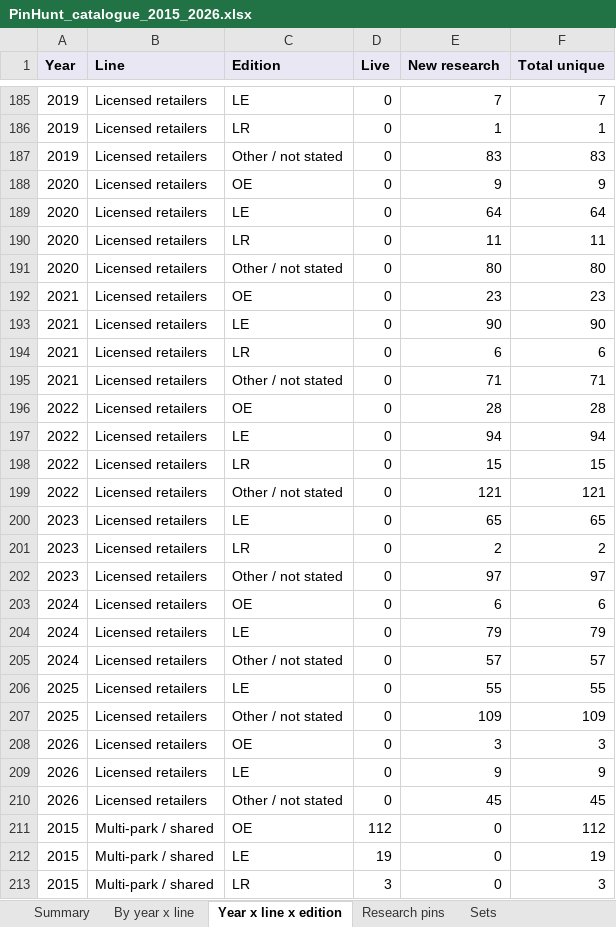
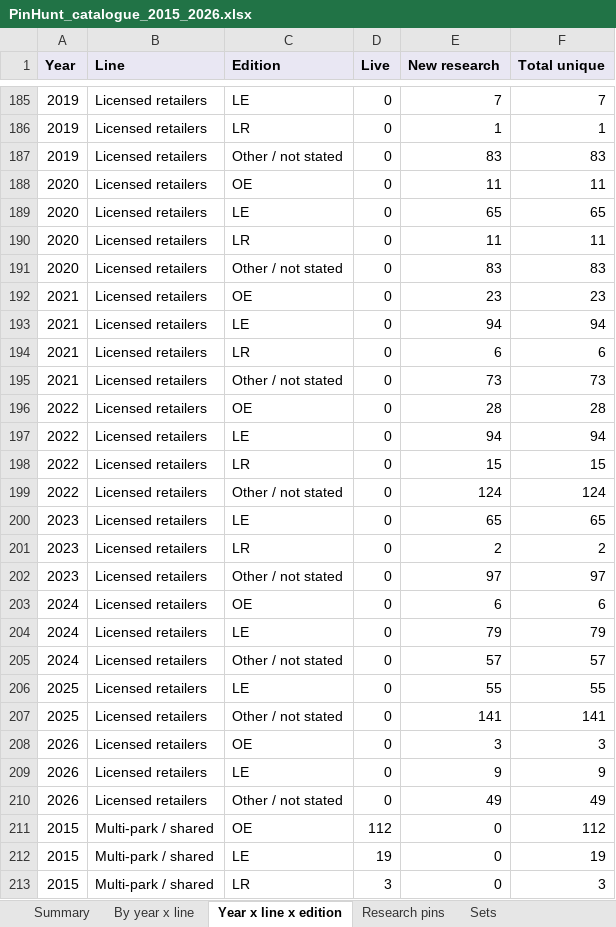
Before and after one commit to alperahmet1990-debug/Pin-hunt-uk, an Excel workbook: docs/research/catalogue-backfill/PinHunt_catalogue_2015_2026.xlsx, sheet Year x line x edition, drawn as a sheet; only a part is shown, gaps mark what is left out; values as stored, in another font and other column widths than the file's, no borders; the diff names each change by its address in the sheet, - before the commit and + after, or states it on an @@ line.

```diff
--- a/docs/research/catalogue-backfill/PinHunt_catalogue_2015_2026.xlsx (sheet Year x line x edition)
+++ b/docs/research/catalogue-backfill/PinHunt_catalogue_2015_2026.xlsx (sheet Year x line x edition)
-E188 (New research): 9
+E188 (New research): 11
-F188 (Total unique): 9
+F188 (Total unique): 11
-E189 (New research): 64
+E189 (New research): 65
-F189 (Total unique): 64
+F189 (Total unique): 65
-E191 (New research): 80
+E191 (New research): 83
-F191 (Total unique): 80
+F191 (Total unique): 83
-E193 (New research): 90
+E193 (New research): 94
-F193 (Total unique): 90
+F193 (Total unique): 94
-E195 (New research): 71
+E195 (New research): 73
-F195 (Total unique): 71
+F195 (Total unique): 73
-E199 (New research): 121
+E199 (New research): 124
-F199 (Total unique): 121
+F199 (Total unique): 124
-E207 (New research): 109
+E207 (New research): 141
-F207 (Total unique): 109
+F207 (Total unique): 141
-E210 (New research): 45
+E210 (New research): 49
-F210 (Total unique): 45
+F210 (Total unique): 49
```
Also changed, not shown: sheet Research pins, sheet Licensed by brand, sheet Sets, sheet By year x line, sheet Summary, 10 other files.
